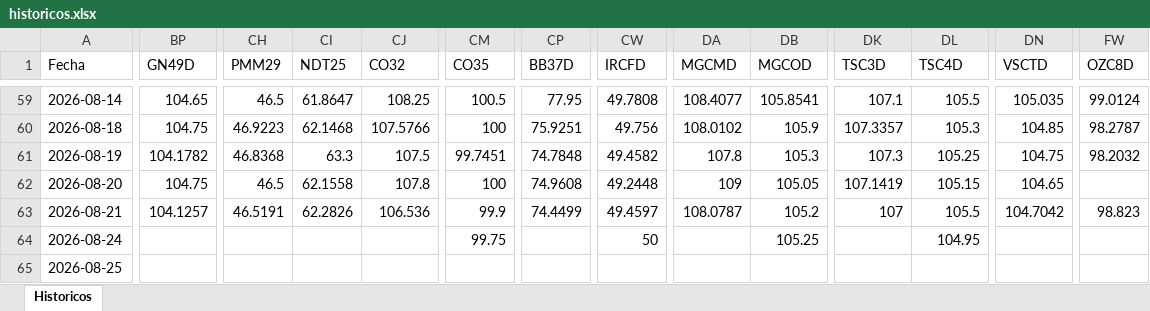
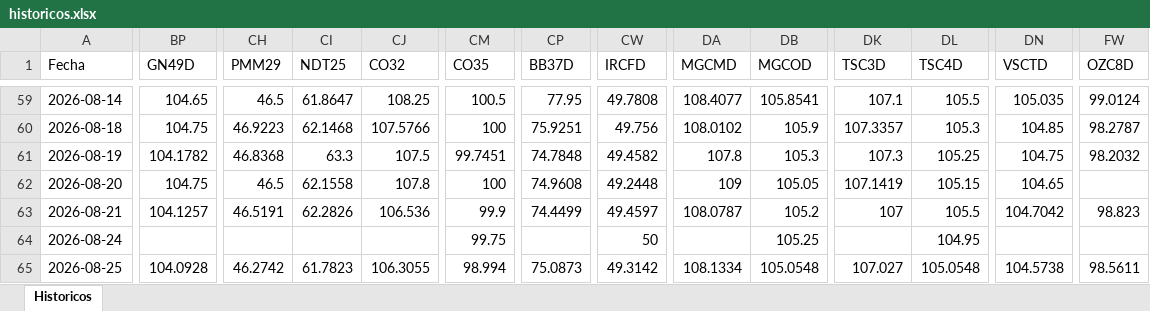
Before and after one commit to Ignacio-Talento/Monitor-SoberanosARG, an Excel workbook: historicos.xlsx, sheet Historicos, drawn as a sheet; only a part is shown, gaps mark what is left out; values as stored, in another font and other column widths than the file's, no borders; the diff covers the shown part only; the diff names each change by its address in the sheet, - before the commit and + after, or states it on an @@ line.

```diff
--- a/historicos.xlsx (sheet Historicos)
+++ b/historicos.xlsx (sheet Historicos)
-BP65 (GN49D): (empty)
+BP65 (GN49D): 104.0928
-CH65 (PMM29): (empty)
+CH65 (PMM29): 46.2742
-CI65 (NDT25): (empty)
+CI65 (NDT25): 61.7823
-CJ65 (CO32): (empty)
+CJ65 (CO32): 106.3055
-CM65 (CO35): (empty)
+CM65 (CO35): 98.994
-CP65 (BB37D): (empty)
+CP65 (BB37D): 75.0873
-CW65 (IRCFD): (empty)
+CW65 (IRCFD): 49.3142
-DA65 (MGCMD): (empty)
+DA65 (MGCMD): 108.1334
-DB65 (MGCOD): (empty)
+DB65 (MGCOD): 105.0548
-DK65 (TSC3D): (empty)
+DK65 (TSC3D): 107.027
-DL65 (TSC4D): (empty)
+DL65 (TSC4D): 105.0548
-DN65 (VSCTD): (empty)
+DN65 (VSCTD): 104.5738
-FW65 (OZC8D): (empty)
+FW65 (OZC8D): 98.5611
```
Also changed, not shown: 4 edited cells elsewhere in this sheet, 1 other file.
